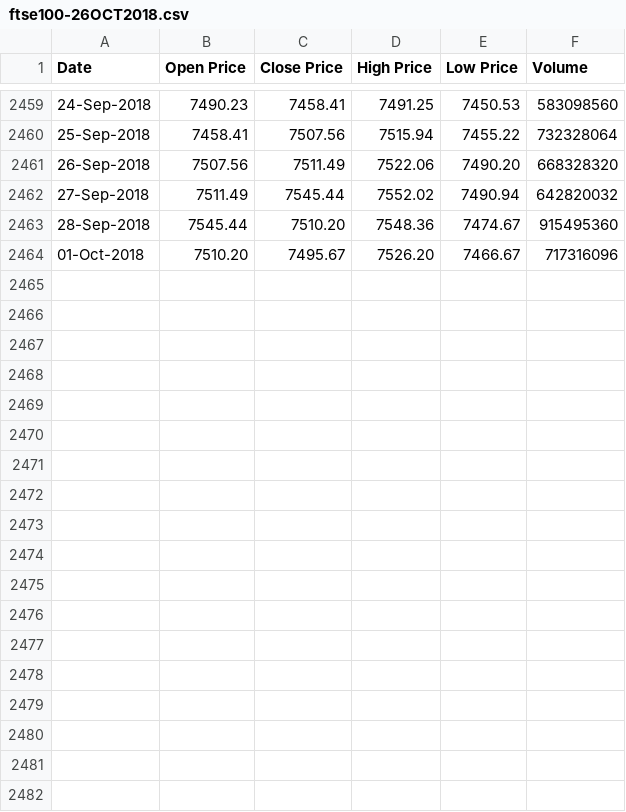
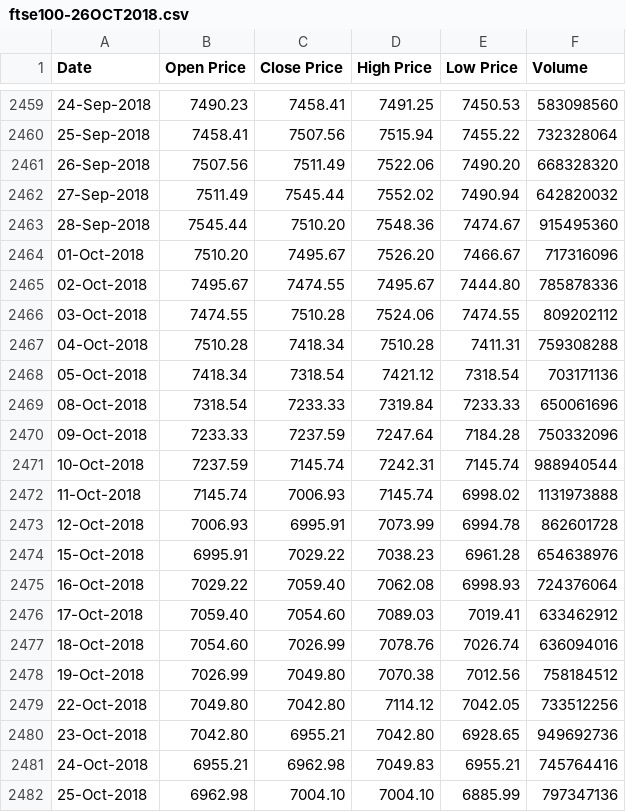
Before and after one commit to SamuelAina/AI, a CSV file: data/ftse/ftse100-26OCT2018.csv, drawn as a sheet; only a part is shown, gaps mark what is left out.

Commit message:
replace from local repo

```diff
--- a/data/ftse/ftse100-26OCT2018.csv
+++ b/data/ftse/ftse100-26OCT2018.csv
@@ -2464 +2464,19 @@ Date,Open Price,Close Price,High Price,Low Price,Volume
 01-Oct-2018,7510.20,7495.67,7526.20,7466.67,717316096
+02-Oct-2018,7495.67,7474.55,7495.67,7444.80,785878336
+03-Oct-2018,7474.55,7510.28,7524.06,7474.55,809202112
+04-Oct-2018,7510.28,7418.34,7510.28,7411.31,759308288
+05-Oct-2018,7418.34,7318.54,7421.12,7318.54,703171136
+08-Oct-2018,7318.54,7233.33,7319.84,7233.33,650061696
+09-Oct-2018,7233.33,7237.59,7247.64,7184.28,750332096
+10-Oct-2018,7237.59,7145.74,7242.31,7145.74,988940544
+11-Oct-2018,7145.74,7006.93,7145.74,6998.02,1131973888
+12-Oct-2018,7006.93,6995.91,7073.99,6994.78,862601728
+15-Oct-2018,6995.91,7029.22,7038.23,6961.28,654638976
+16-Oct-2018,7029.22,7059.40,7062.08,6998.93,724376064
+17-Oct-2018,7059.40,7054.60,7089.03,7019.41,633462912
+18-Oct-2018,7054.60,7026.99,7078.76,7026.74,636094016
+19-Oct-2018,7026.99,7049.80,7070.38,7012.56,758184512
+22-Oct-2018,7049.80,7042.80,7114.12,7042.05,733512256
+23-Oct-2018,7042.80,6955.21,7042.80,6928.65,949692736
+24-Oct-2018,6955.21,6962.98,7049.83,6955.21,745764416
+25-Oct-2018,6962.98,7004.10,7004.10,6885.99,797347136
```
